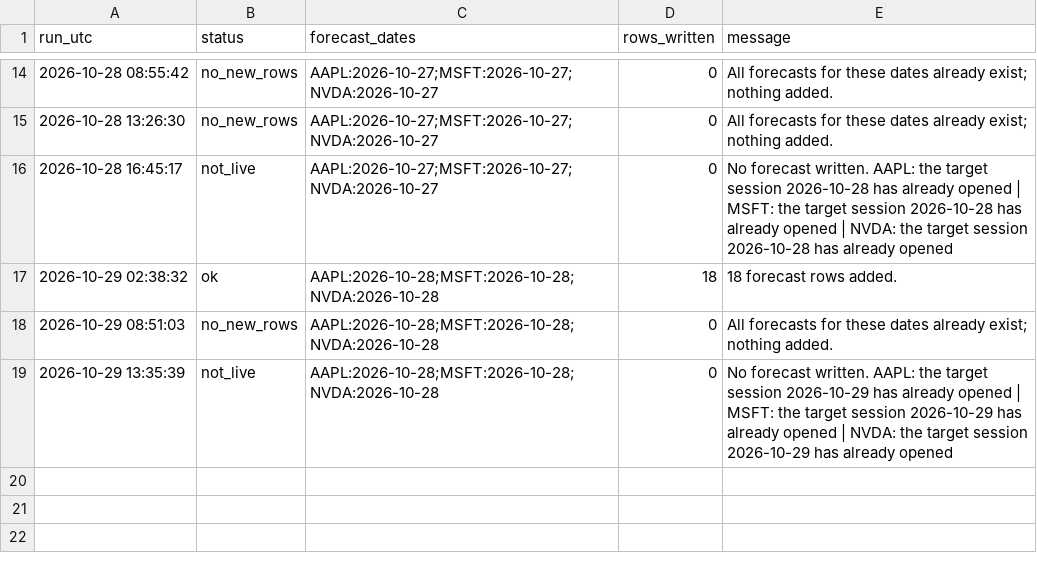
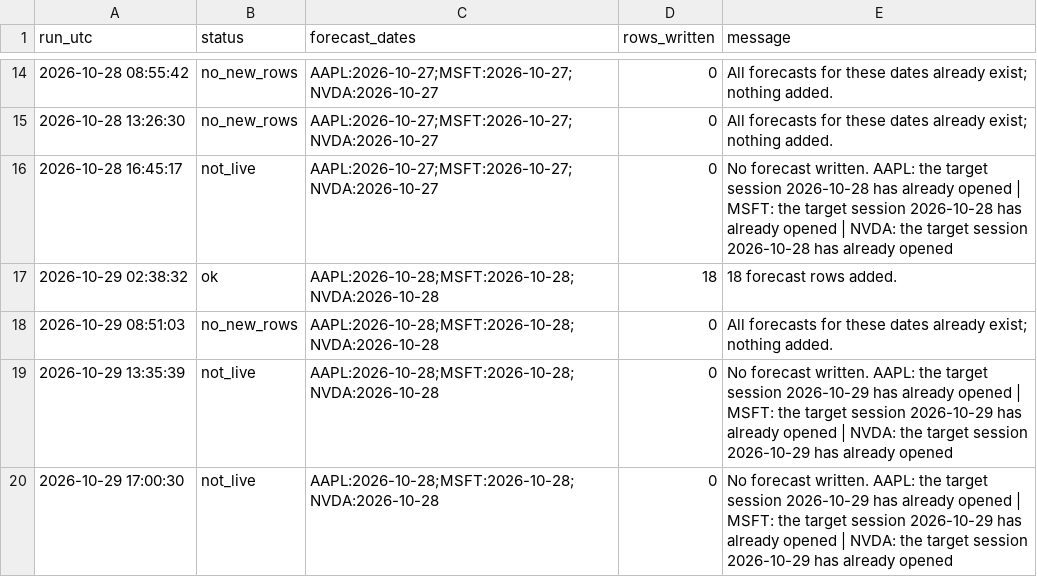
Before and after one commit to Stevvn23/stock-market-prediction, a CSV file: data/predictions/pipeline_logs.csv, drawn as a sheet; only a part is shown, gaps mark what is left out; the diff names each change by its address in the sheet, - before the commit and + after, or states it on an @@ line.

```diff
--- a/data/predictions/pipeline_logs.csv
+++ b/data/predictions/pipeline_logs.csv
+row 20: 2026-10-29 17:00:30 | not_live | AAPL:2026-10-28;MSFT:2026-10-28;NVDA:2026-10-28 | 0 | No forecast written. AAPL: the target session 2026-10-29 has already opened | MSFT: the target session 2026-10-29 has already opened | NVDA: the target session 2026-10-29 has already opened
```
